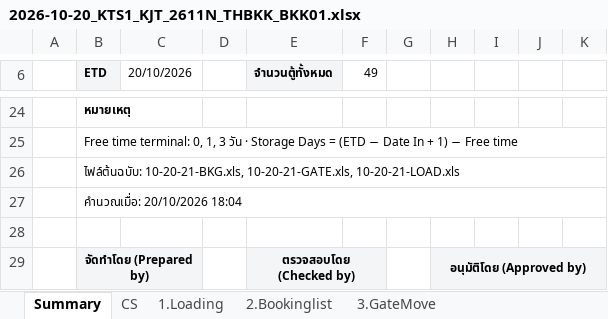
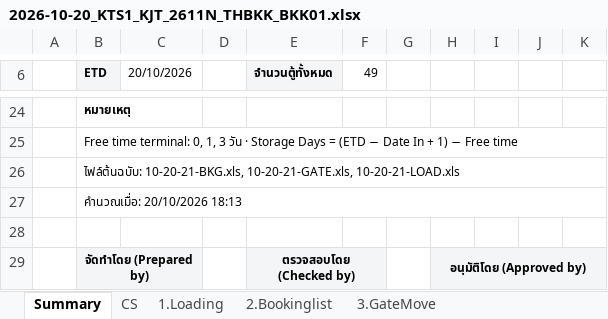
Before and after one commit to sirichai1265/hal-storage-calculator, an Excel workbook: VOYAGES/2026-10-20_KTS1_KJT_2611N_THBKK_BKK01/2026-10-20_KTS1_KJT_2611N_THBKK_BKK01.xlsx, sheet Summary, drawn as a sheet; only a part is shown, gaps mark what is left out; values as stored, in another font and other column widths than the file's, no borders; the diff names each change by its address in the sheet, - before the commit and + after, or states it on an @@ line.

```diff
--- a/VOYAGES/2026-10-20_KTS1_KJT_2611N_THBKK_BKK01/2026-10-20_KTS1_KJT_2611N_THBKK_BKK01.xlsx (sheet Summary)
+++ b/VOYAGES/2026-10-20_KTS1_KJT_2611N_THBKK_BKK01/2026-10-20_KTS1_KJT_2611N_THBKK_BKK01.xlsx (sheet Summary)
-B27 (ETD): คำนวณเมื่อ: 20/10/2026 18:04
+B27 (ETD): คำนวณเมื่อ: 20/10/2026 18:13
```
Also changed, not shown: DATABASE/STORAGE_DATABASE.xlsx, VOYAGES/2026-10-20_KTS1_KJT_2611N_THBKK_BKK01/2026-10-20_KTS1_KJT_2611N_THBKK_BKK01_TEMPLATE.xlsx, 14 other files.
